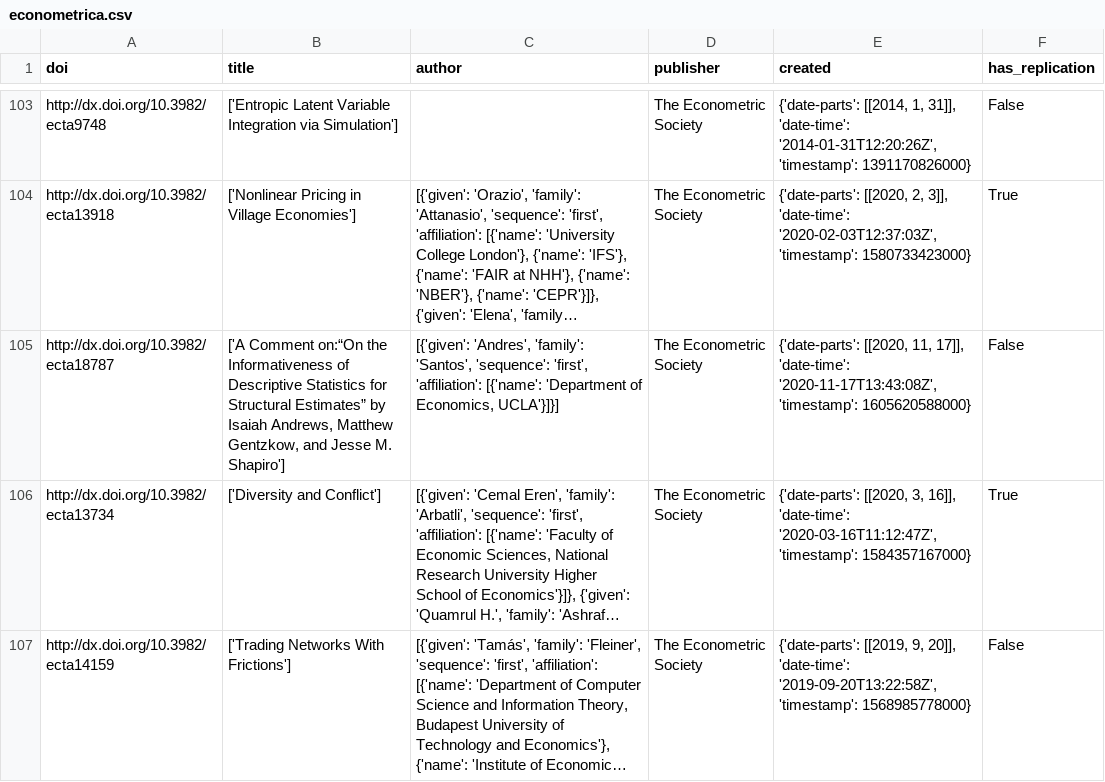
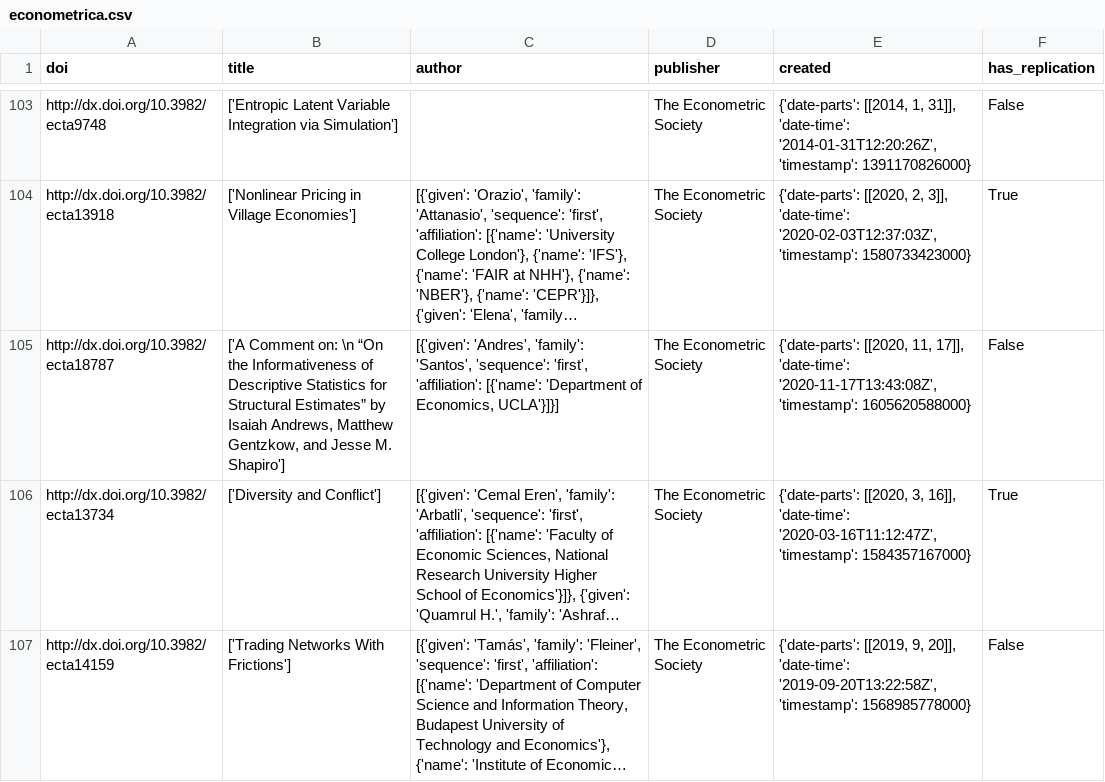
Before and after one commit to ledwindra/replication-code-economics, a CSV file: data/has-replication/econometrica.csv, drawn as a sheet; only a part is shown, gaps mark what is left out; long unchanged cells end in …; the diff names each change by its address in the sheet, - before the commit and + after, or states it on an @@ line.

```diff
--- a/data/has-replication/econometrica.csv
+++ b/data/has-replication/econometrica.csv
-B105 (title): ['A Comment on:“On the Informativeness…
+B105 (title): ['A Comment on: \n “On the Informativeness…
```
Also changed, not shown: data/has-replication/journal-of-finance.csv, data/has-replication/the-quarterly-journal-of-economics.csv, 2 other files.
